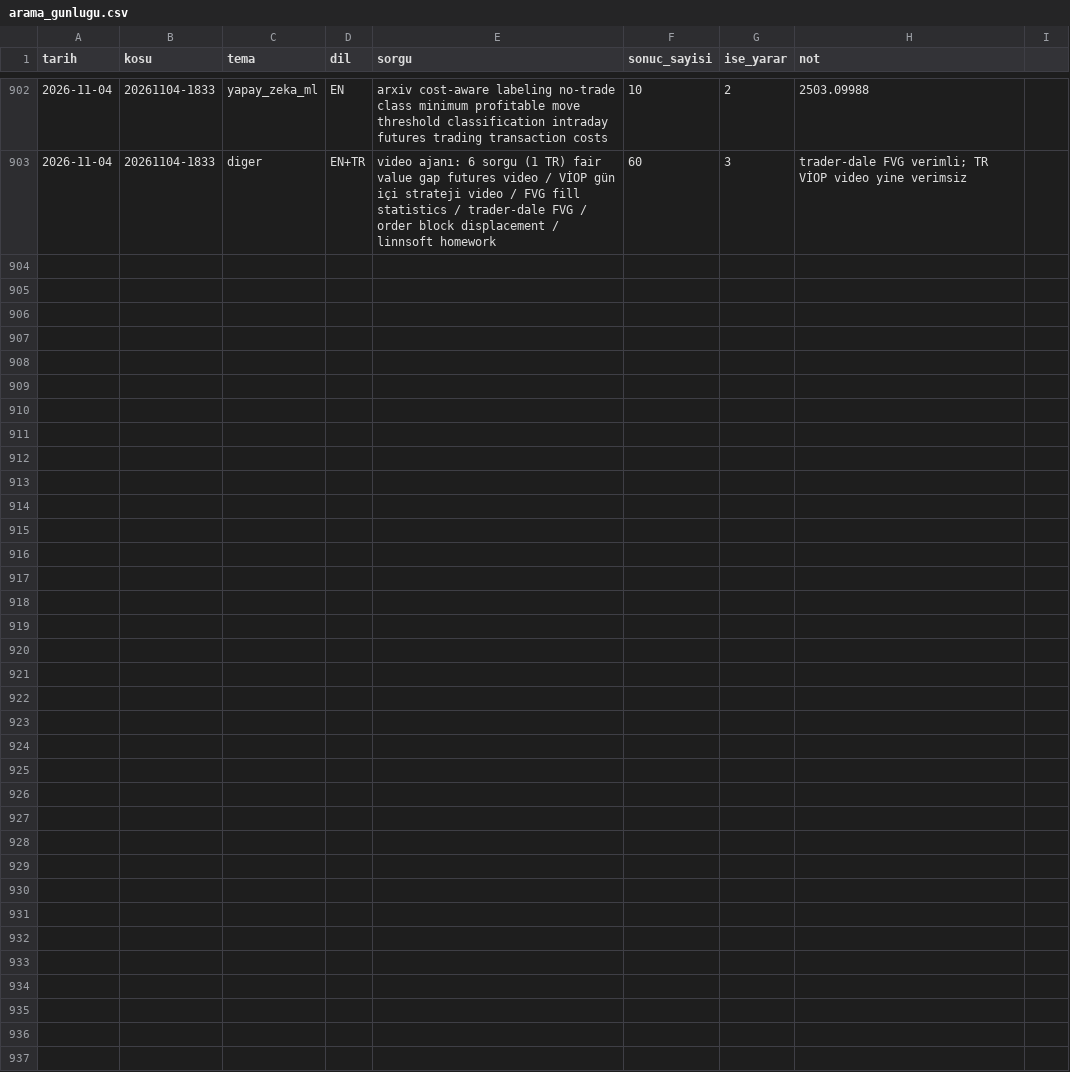
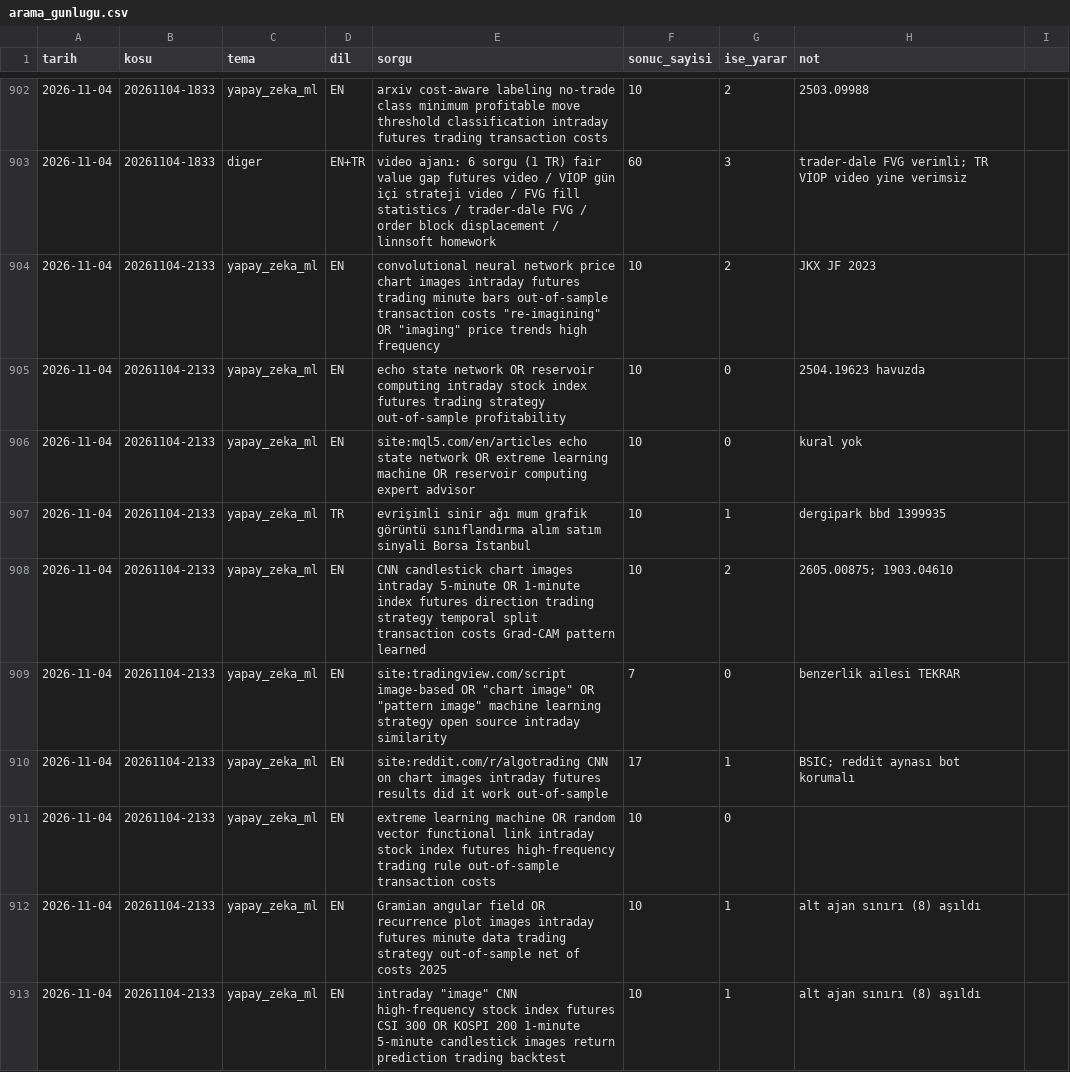
Before and after one commit to Soydan73/xu30-strateji-arastirma, a CSV file: arama_gunlugu.csv, drawn as a sheet; only a part is shown, gaps mark what is left out; the diff covers the shown part only.

```diff
--- a/arama_gunlugu.csv
+++ b/arama_gunlugu.csv
@@ -903 +903,11 @@ tarih,kosu,tema,dil,sorgu,sonuc_sayisi,ise_yarar,not
 2026-11-04,20261104-1833,diger,EN+TR,video ajanı: 6 sorgu (1 TR) fair value gap futures video / VİOP gün içi strateji video / FVG fill statistics / trader-dale FVG / order block displacement / linnsoft homework,60,3,trader-dale FVG verimli; TR VİOP video yine verimsiz
+2026-11-04,20261104-2133,yapay_zeka_ml,EN,"convolutional neural network price chart images intraday futures trading minute bars out-of-sample transaction costs ""re-imagining"" OR ""imaging"" price trends high frequency",10,2,JKX JF 2023
+2026-11-04,20261104-2133,yapay_zeka_ml,EN,echo state network OR reservoir computing intraday stock index futures trading strategy out-of-sample profitability,10,0,2504.19623 havuzda
+2026-11-04,20261104-2133,yapay_zeka_ml,EN,site:mql5.com/en/articles echo state network OR extreme learning machine OR reservoir computing expert advisor,10,0,kural yok
+2026-11-04,20261104-2133,yapay_zeka_ml,TR,evrişimli sinir ağı mum grafik görüntü sınıflandırma alım satım sinyali Borsa İstanbul,10,1,dergipark bbd 1399935
+2026-11-04,20261104-2133,yapay_zeka_ml,EN,CNN candlestick chart images intraday 5-minute OR 1-minute index futures direction trading strategy temporal split transaction costs Grad-CAM pattern learned,10,2,2605.00875; 1903.04610
+2026-11-04,20261104-2133,yapay_zeka_ml,EN,"site:tradingview.com/script image-based OR ""chart image"" OR ""pattern image"" machine learning strategy open source intraday similarity",7,0,benzerlik ailesi TEKRAR
+2026-11-04,20261104-2133,yapay_zeka_ml,EN,site:reddit.com/r/algotrading CNN on chart images intraday futures results did it work out-of-sample,17,1,BSIC; reddit aynası bot korumalı
+2026-11-04,20261104-2133,yapay_zeka_ml,EN,extreme learning machine OR random vector functional link intraday stock index futures high-frequency trading rule out-of-sample transaction costs,10,0,
+2026-11-04,20261104-2133,yapay_zeka_ml,EN,Gramian angular field OR recurrence plot images intraday futures minute data trading strategy out-of-sample net of costs 2025,10,1,alt ajan sınırı (8) aşıldı
+2026-11-04,20261104-2133,yapay_zeka_ml,EN,"intraday ""image"" CNN high-frequency stock index futures CSI 300 OR KOSPI 200 1-minute 5-minute candlestick images return prediction trading backtest",10,1,alt ajan sınırı (8) aşıldı
```
Also changed, not shown: 10 added rows elsewhere in this file, defter.csv, video_gunlugu.csv, 6 other files.
